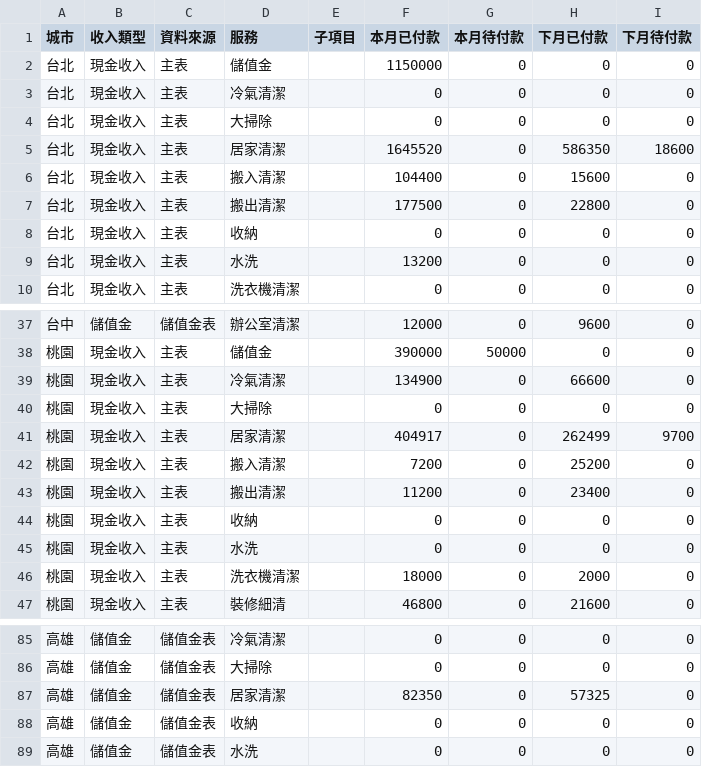
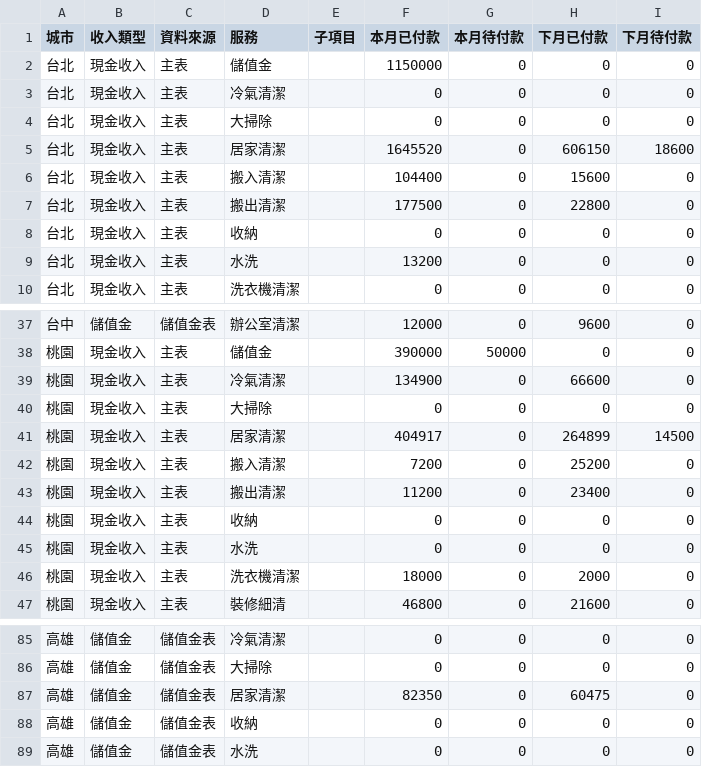
Before and after one commit to jenny-smart/tool-system, a CSV file: dashboard_data/latest/df1.csv, drawn as a sheet; only a part is shown, gaps mark what is left out.

```diff
--- a/dashboard_data/latest/df1.csv
+++ b/dashboard_data/latest/df1.csv
@@ -4,3 +4,3 @@
 台北,現金收入,主表,大掃除,,0,0,0,0
-台北,現金收入,主表,居家清潔,,1645520,0,586350,18600
+台北,現金收入,主表,居家清潔,,1645520,0,606150,18600
 台北,現金收入,主表,搬入清潔,,104400,0,15600,0
@@ -40,3 +40,3 @@
 桃園,現金收入,主表,大掃除,,0,0,0,0
-桃園,現金收入,主表,居家清潔,,404917,0,262499,9700
+桃園,現金收入,主表,居家清潔,,404917,0,264899,14500
 桃園,現金收入,主表,搬入清潔,,7200,0,25200,0
@@ -86,3 +86,3 @@
 高雄,儲值金,儲值金表,大掃除,,0,0,0,0
-高雄,儲值金,儲值金表,居家清潔,,82350,0,57325,0
+高雄,儲值金,儲值金表,居家清潔,,82350,0,60475,0
 高雄,儲值金,儲值金表,收納,,0,0,0,0
```
Also changed, not shown: dashboard_data/latest/daily_df.csv, dashboard_data/latest/df2.csv, 8 other files.
